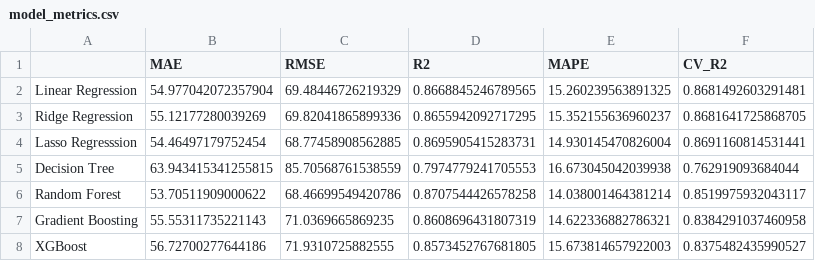
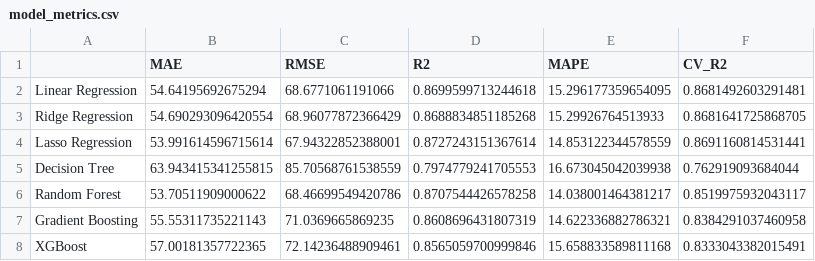
Before and after one commit to Hrishikesh2607/price-pulse, a CSV file: dump/model_metrics.csv, drawn as a sheet.

Commit message:
Lasso

```diff
--- a/dump/model_metrics.csv
+++ b/dump/model_metrics.csv
@@ -1,8 +1,8 @@
 ,MAE,RMSE,R2,MAPE,CV_R2
-Linear Regression,54.977042072357904,69.48446726219329,0.8668845246789565,15.260239563891325,0.8681492603291481
-Ridge Regression,55.12177280039269,69.82041865899336,0.8655942092717295,15.352155636960237,0.8681641725868705
-Lasso Regresssion,54.46497179752454,68.77458908562885,0.8695905415283731,14.930145470826004,0.8691160814531441
+Linear Regression,54.64195692675294,68.6771061191066,0.8699599713244618,15.296177359654095,0.8681492603291481
+Ridge Regression,54.690293096420554,68.96077872366429,0.8688834851185268,15.29926764513933,0.8681641725868705
+Lasso Regression,53.991614596715614,67.94322852388001,0.8727243151367614,14.853122344578559,0.8691160814531441
 Decision Tree,63.943415341255815,85.70568761538559,0.7974779241705553,16.673045042039938,0.762919093684044
-Random Forest,53.70511909000622,68.46699549420786,0.8707544426578258,14.038001464381214,0.8519975932043117
+Random Forest,53.70511909000622,68.46699549420786,0.8707544426578258,14.038001464381217,0.8519975932043117
 Gradient Boosting,55.55311735221143,71.0369665869235,0.8608696431807319,14.622336882786321,0.8384291037460958
-XGBoost,56.72700277644186,71.9310725882555,0.8573452767681805,15.673814657922003,0.8375482435990527
+XGBoost,57.00181357722365,72.14236488909461,0.8565059700999846,15.658833589811168,0.8333043382015491
```
Also changed, not shown: 14 other files.
